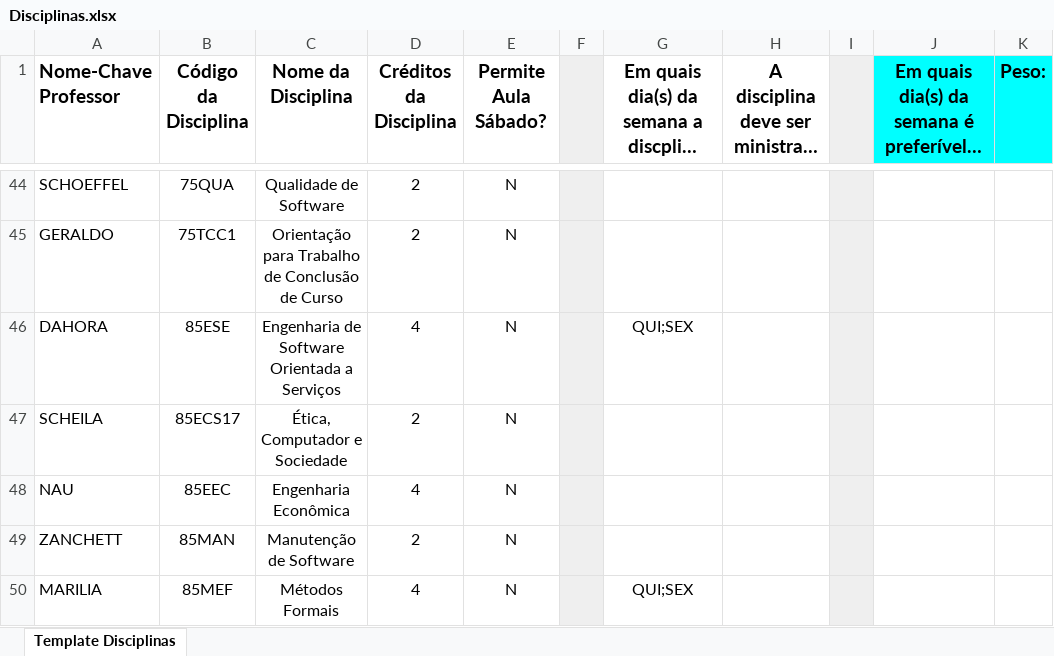
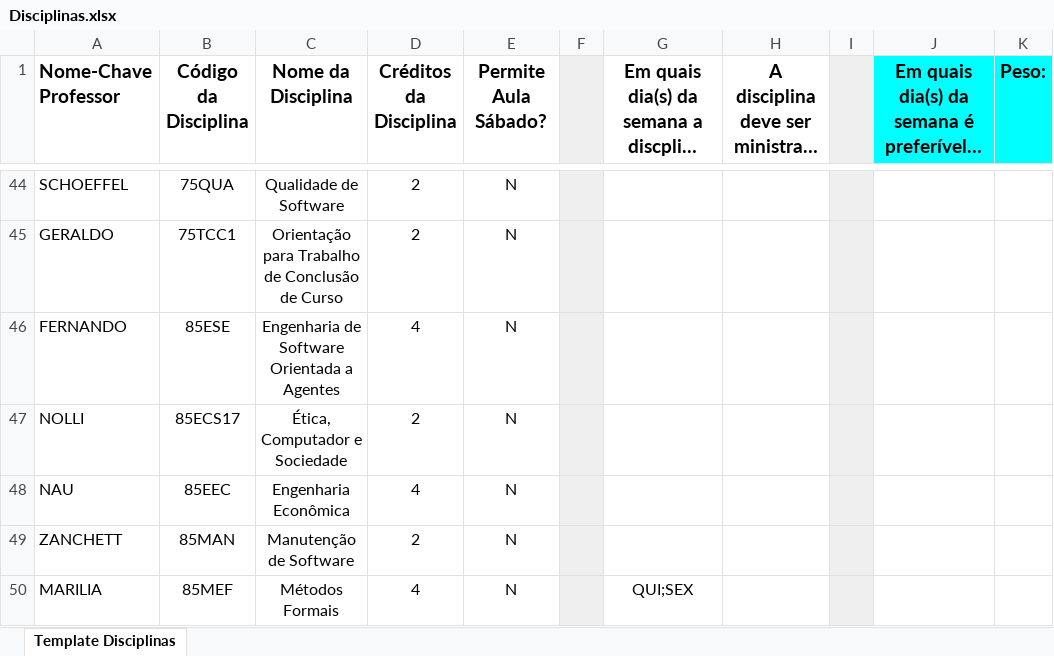
Before and after one commit to marquescauee/UDESC_Scheduling, an Excel workbook: public/python/planilhas/Disciplinas.xlsx, sheet Template Disciplinas, drawn as a sheet; only a part is shown, gaps mark what is left out; long unchanged cells end in …; values as stored, in another font and other column widths than the file's, no borders; charts and pictures and table styles not drawn; the diff covers the shown part only; the diff names each change by its address in the sheet, - before the commit and + after, or states it on an @@ line.

```diff
--- a/public/python/planilhas/Disciplinas.xlsx (sheet Template Disciplinas)
+++ b/public/python/planilhas/Disciplinas.xlsx (sheet Template Disciplinas)
-A46 (Nome-Chave Professor): DAHORA
+A46 (Nome-Chave Professor): FERNANDO
-C46 (Nome da Disciplina): Engenharia de Software Orientada a Serviços
+C46 (Nome da Disciplina): Engenharia de Software Orientada a Agentes
-G46: QUI;SEX
+G46: (empty)
-A47 (Nome-Chave Professor): SCHEILA
+A47 (Nome-Chave Professor): NOLLI
```
Also changed, not shown: 10 edited cells elsewhere in this sheet, charts or pictures, public/python/planilhas/Professores.xlsx, storage/app/public/Disciplinas.xlsx, 1 other file.
